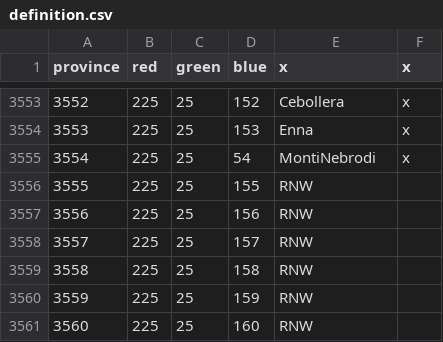
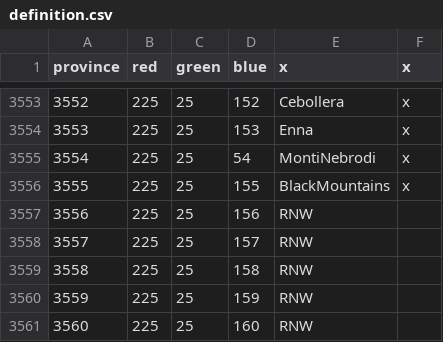
Before and after one commit to AlejandroGiner/Lux-in-Tenebris, a CSV file: map/definition.csv, drawn as a sheet; only a part is shown, gaps mark what is left out.

```diff
--- a/map/definition.csv
+++ b/map/definition.csv
@@ -3555,3 +3555,3 @@ province;red;green;blue;x;x
 3554;225;25;54;MontiNebrodi;x
-3555;225;25;155;RNW
+3555;225;25;155;BlackMountains;x
 3556;225;25;156;RNW
```
Also changed, not shown: 13 other files.
